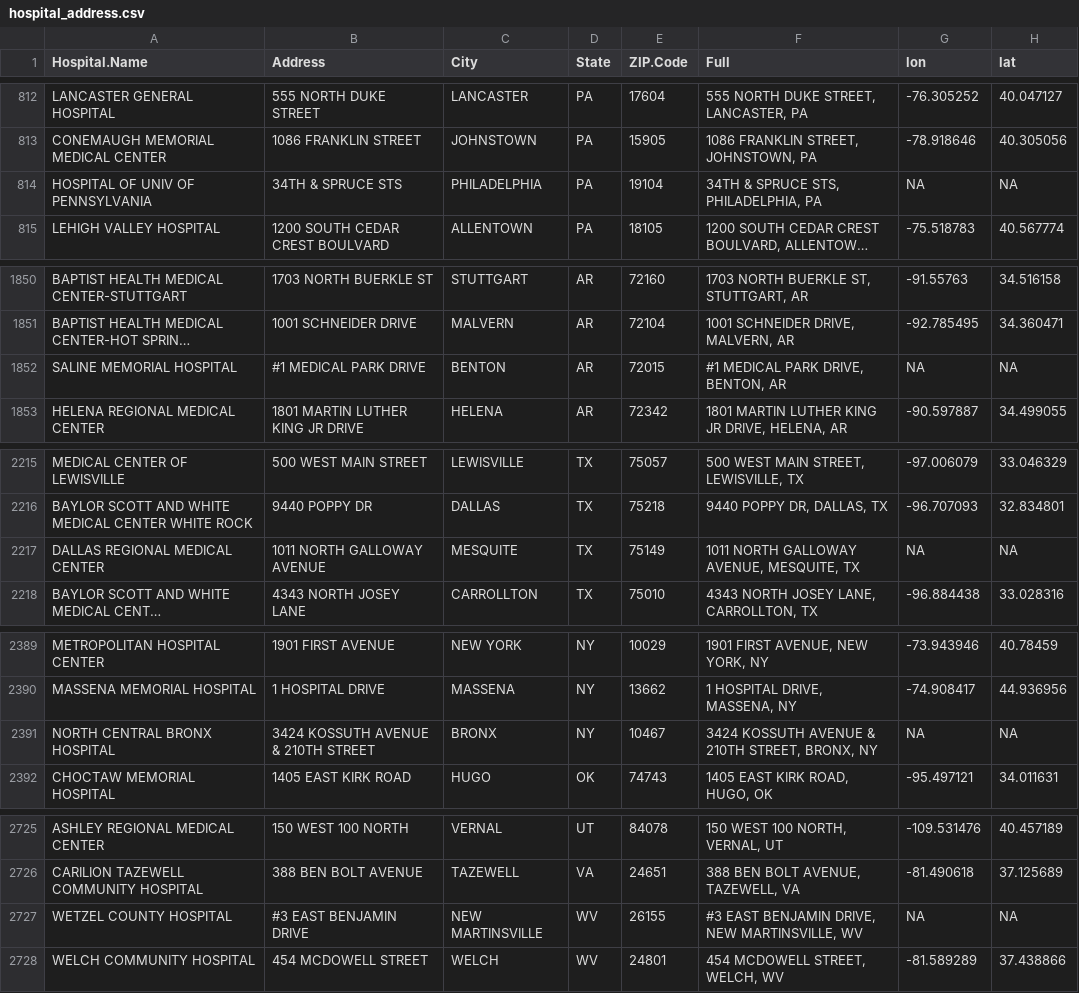
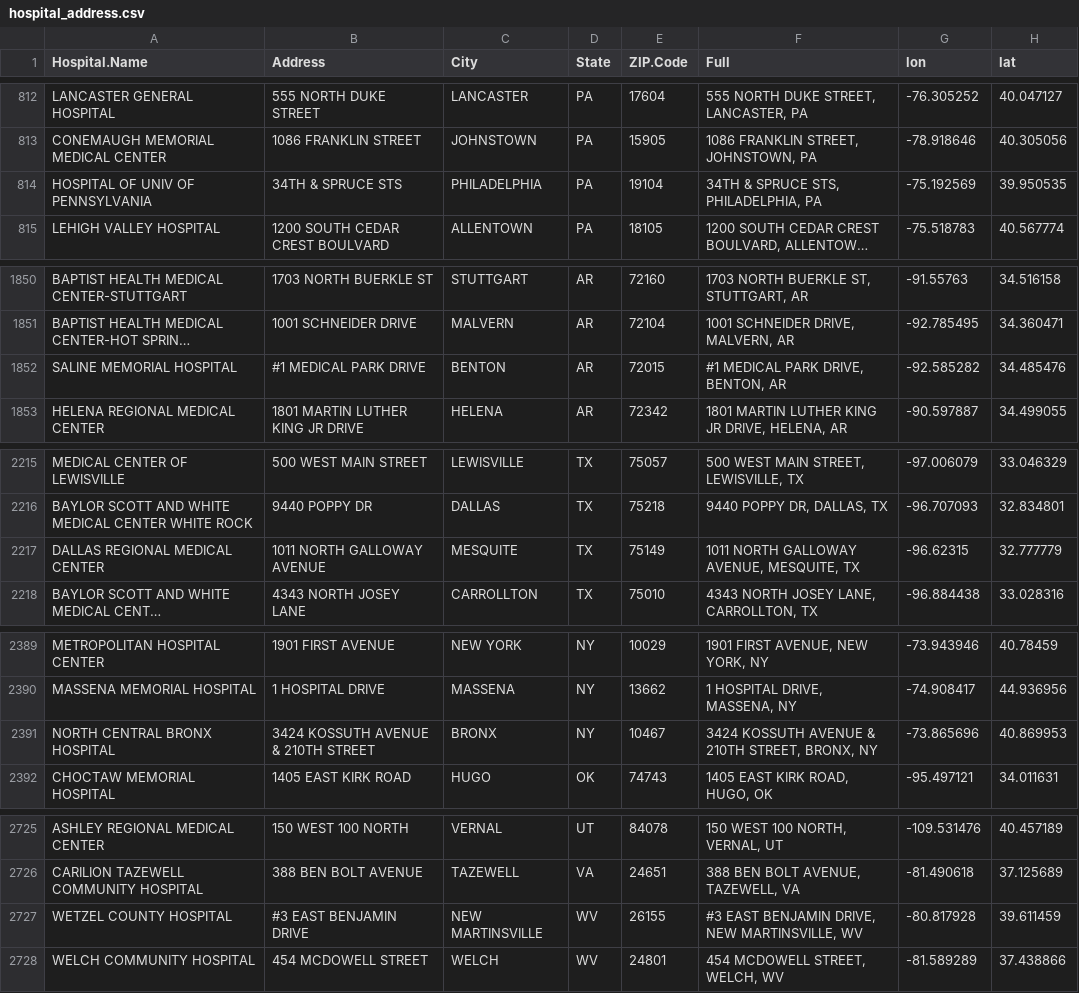
Before and after one commit to TZstatsADS/Fall2018-Project2-sec2proj2_grp7, a CSV file: data/hospital_address.csv, drawn as a sheet; only a part is shown, gaps mark what is left out; long unchanged cells end in …; the diff covers the shown part only; the diff names each change by its address in the sheet, - before the commit and + after, or states it on an @@ line.

```diff
--- a/data/hospital_address.csv
+++ b/data/hospital_address.csv
-G814 (lon): NA
+G814 (lon): -75.192569
-H814 (lat): NA
+H814 (lat): 39.950535
-G1852 (lon): NA
+G1852 (lon): -92.585282
-H1852 (lat): NA
+H1852 (lat): 34.485476
-G2217 (lon): NA
+G2217 (lon): -96.62315
-H2217 (lat): NA
+H2217 (lat): 32.777779
-G2391 (lon): NA
+G2391 (lon): -73.865696
-H2391 (lat): NA
+H2391 (lat): 40.869953
-G2727 (lon): NA
+G2727 (lon): -80.817928
-H2727 (lat): NA
+H2727 (lat): 39.611459
```
Also changed, not shown: 62 edited cells elsewhere in this file, 2 other files.
